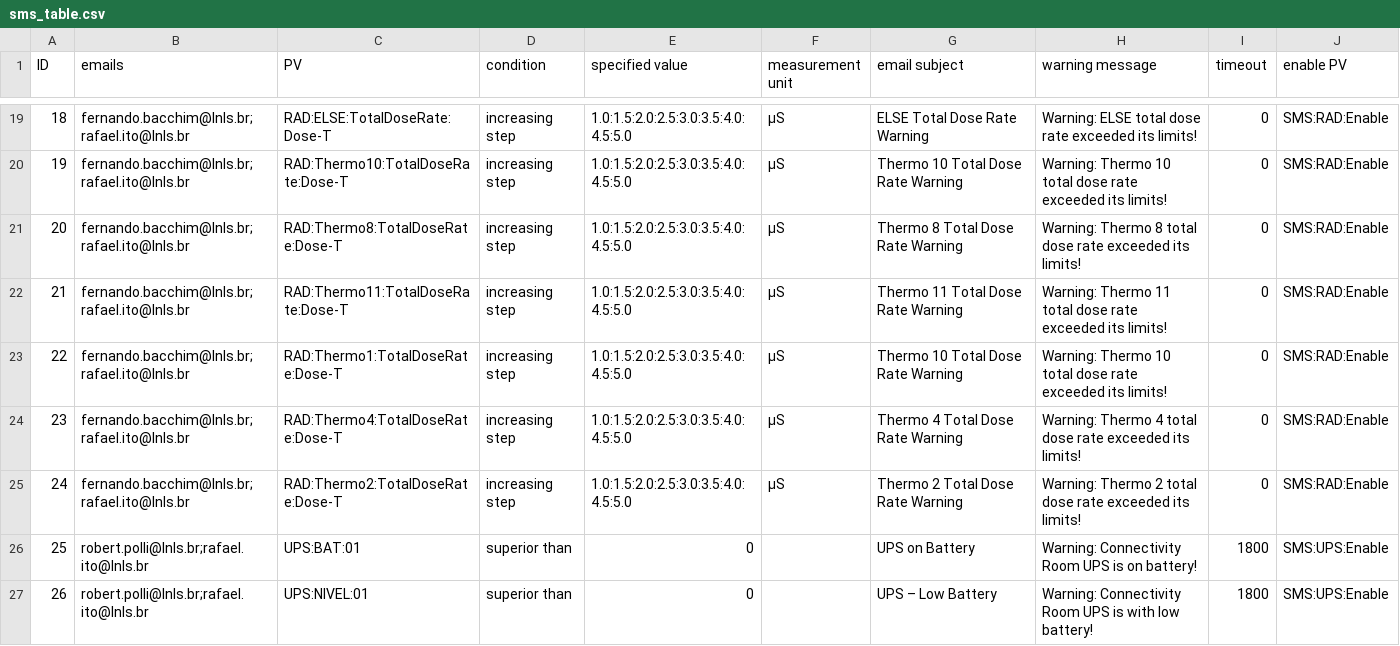
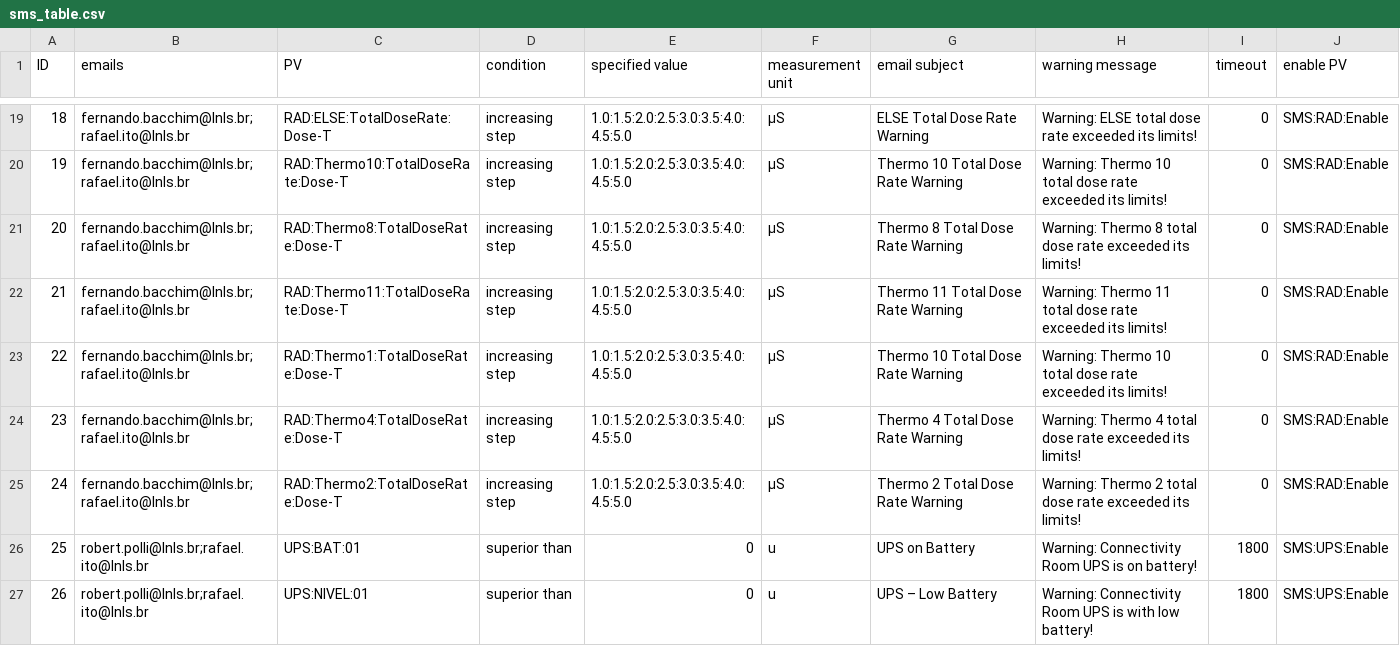
Before and after one commit to lnls-sirius/mailpy-monitor, a CSV file: app/sms_table.csv, drawn as a sheet; only a part is shown, gaps mark what is left out.

Commit message:
Updated sms_table.csv (can't be any blank field)

```diff
--- a/app/sms_table.csv
+++ b/app/sms_table.csv
@@ -25,3 +25,3 @@ ID,emails,PV,condition,specified value,measurement unit,email subject,warning me
 24,fernando.bacchim@lnls.br;rafael.ito@lnls.br,RAD:Thermo2:TotalDoseRate:Dose-T,increasing step,1.0:1.5:2.0:2.5:3.0:3.5:4.0:4.5:5.0,µS,Thermo 2 Total Dose Rate Warning,Warning: Thermo 2 total dose rate exceeded its limits!,0,SMS:RAD:Enable
-25,robert.polli@lnls.br;rafael.ito@lnls.br,UPS:BAT:01,superior than,0,,UPS on Battery,Warning: Connectivity Room UPS is on battery!,1800,SMS:UPS:Enable
-26,robert.polli@lnls.br;rafael.ito@lnls.br,UPS:NIVEL:01,superior than,0,,UPS – Low Battery,Warning: Connectivity Room UPS is with low battery!,1800,SMS:UPS:Enable
+25,robert.polli@lnls.br;rafael.ito@lnls.br,UPS:BAT:01,superior than,0,u,UPS on Battery,Warning: Connectivity Room UPS is on battery!,1800,SMS:UPS:Enable
+26,robert.polli@lnls.br;rafael.ito@lnls.br,UPS:NIVEL:01,superior than,0,u,UPS – Low Battery,Warning: Connectivity Room UPS is with low battery!,1800,SMS:UPS:Enable
```
